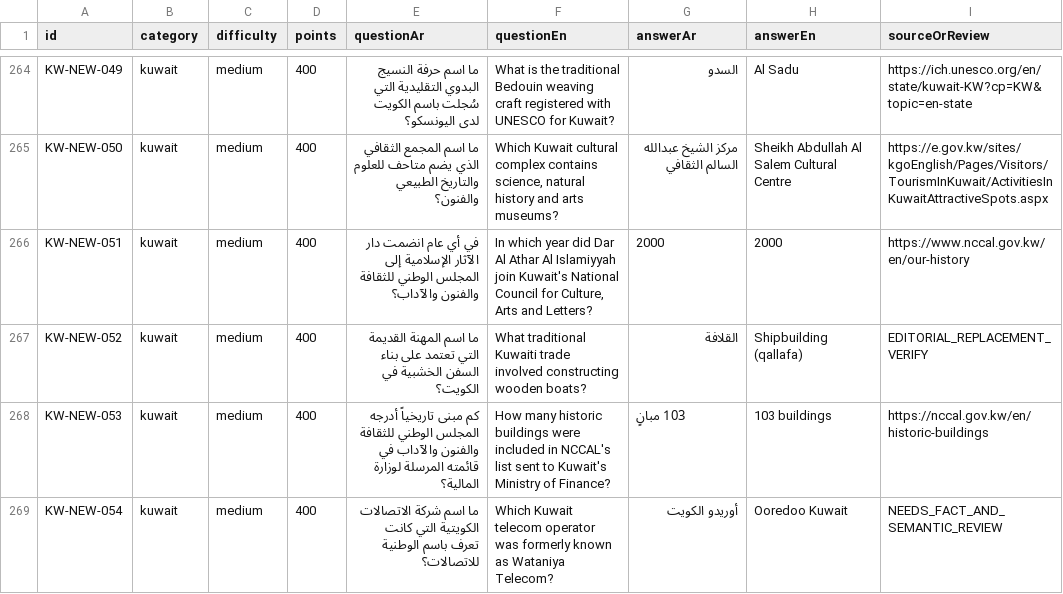
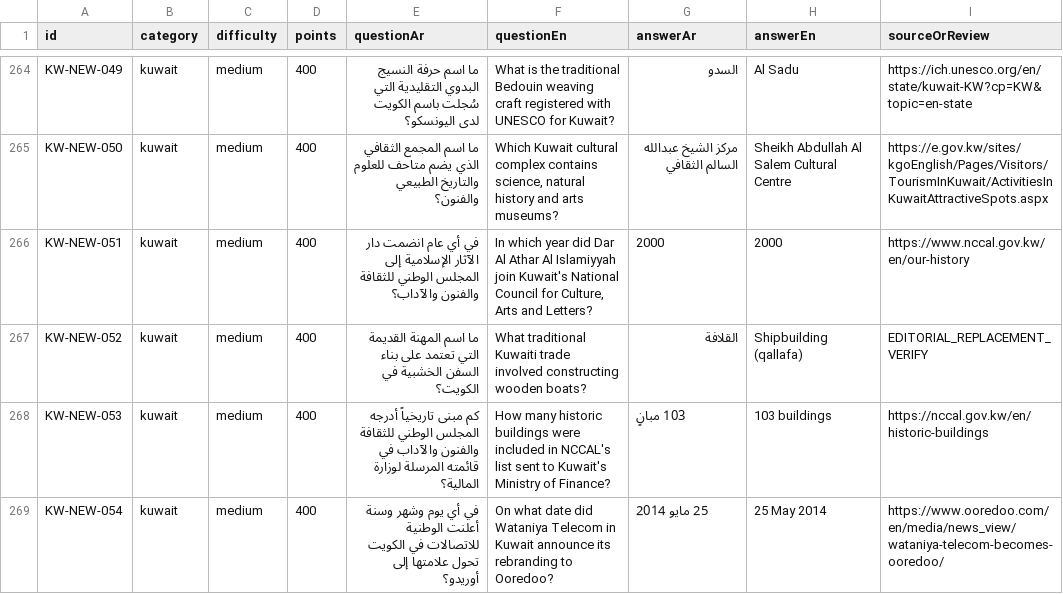
Before and after one commit to DEVWEAR/trivia-game, a CSV file: content/kuwait_general/KUWAIT_300_FINAL.csv, drawn as a sheet; only a part is shown, gaps mark what is left out; the diff covers the shown part only.

Commit message:
Verify six Kuwait telecom, refinery and causeway trivia answers against primary sources

```diff
--- a/content/kuwait_general/KUWAIT_300_FINAL.csv
+++ b/content/kuwait_general/KUWAIT_300_FINAL.csv
@@ -268,2 +268,2 @@ id,category,difficulty,points,questionAr,questionEn,answerAr,answerEn,sourceOrRe
 "KW-NEW-053","kuwait","medium","400","كم مبنى تاريخياً أدرجه المجلس الوطني للثقافة والفنون والآداب في قائمته المرسلة لوزارة المالية؟","How many historic buildings were included in NCCAL's list sent to Kuwait's Ministry of Finance?","103 مبانٍ","103 buildings","https://nccal.gov.kw/en/historic-buildings"
-"KW-NEW-054","kuwait","medium","400","ما اسم شركة الاتصالات الكويتية التي كانت تعرف باسم الوطنية للاتصالات؟","Which Kuwait telecom operator was formerly known as Wataniya Telecom?","أوريدو الكويت","Ooredoo Kuwait","NEEDS_FACT_AND_SEMANTIC_REVIEW"
+"KW-NEW-054","kuwait","medium","400","في أي يوم وشهر وسنة أعلنت الوطنية للاتصالات في الكويت تحول علامتها إلى أوريدو؟","On what date did Wataniya Telecom in Kuwait announce its rebranding to Ooredoo?","25 مايو 2014","25 May 2014","https://www.ooredoo.com/en/media/news_view/wataniya-telecom-becomes-ooredoo/"
```
Also changed, not shown: 25 edited cells elsewhere in this file.
